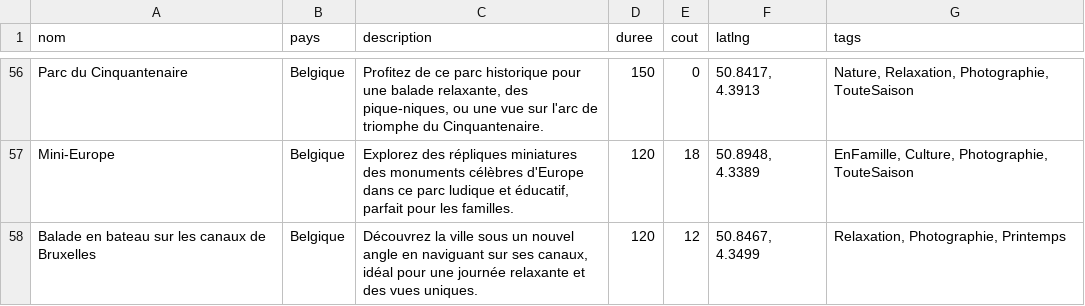
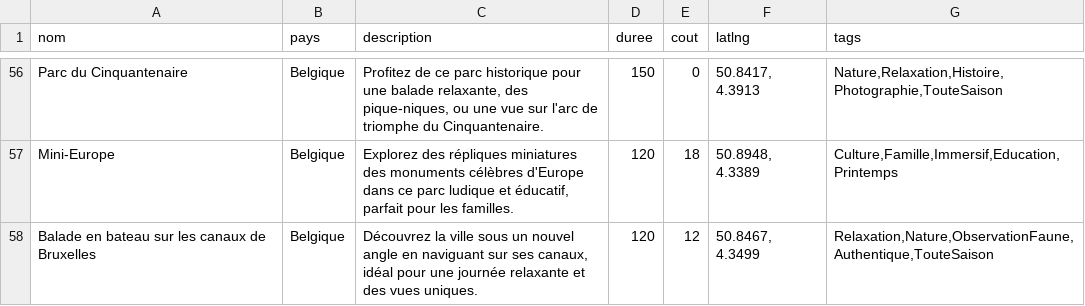
Before and after one commit to Romitou/VoyageEurope, a CSV file: data/activites.csv, drawn as a sheet; only a part is shown, gaps mark what is left out; the diff covers the shown part only; the diff names each change by its address in the sheet, - before the commit and + after, or states it on an @@ line.

```diff
--- a/data/activites.csv
+++ b/data/activites.csv
-G56 (tags): Nature, Relaxation, Photographie, TouteSaison
+G56 (tags): Nature,Relaxation,Histoire,Photographie,TouteSaison
-G57 (tags): EnFamille, Culture, Photographie, TouteSaison
+G57 (tags): Culture,Famille,Immersif,Education,Printemps
-G58 (tags): Relaxation, Photographie, Printemps
+G58 (tags): Relaxation,Nature,ObservationFaune,Authentique,TouteSaison
```
Also changed, not shown: 86 edited cells elsewhere in this file, 2 other files.
